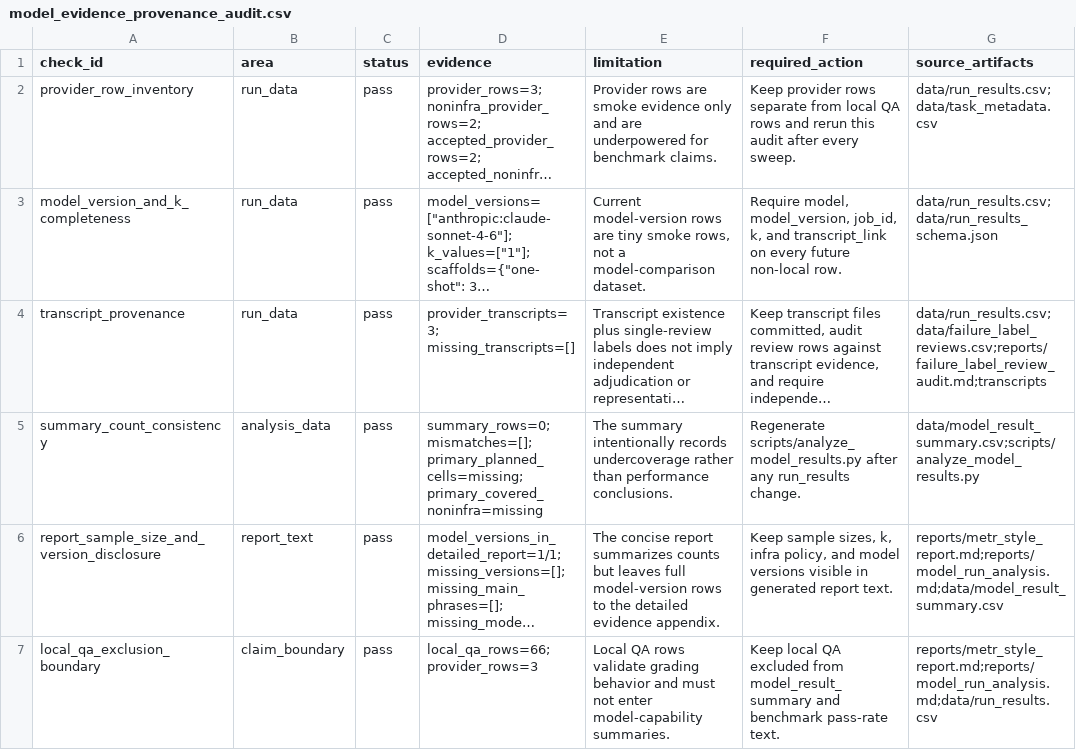
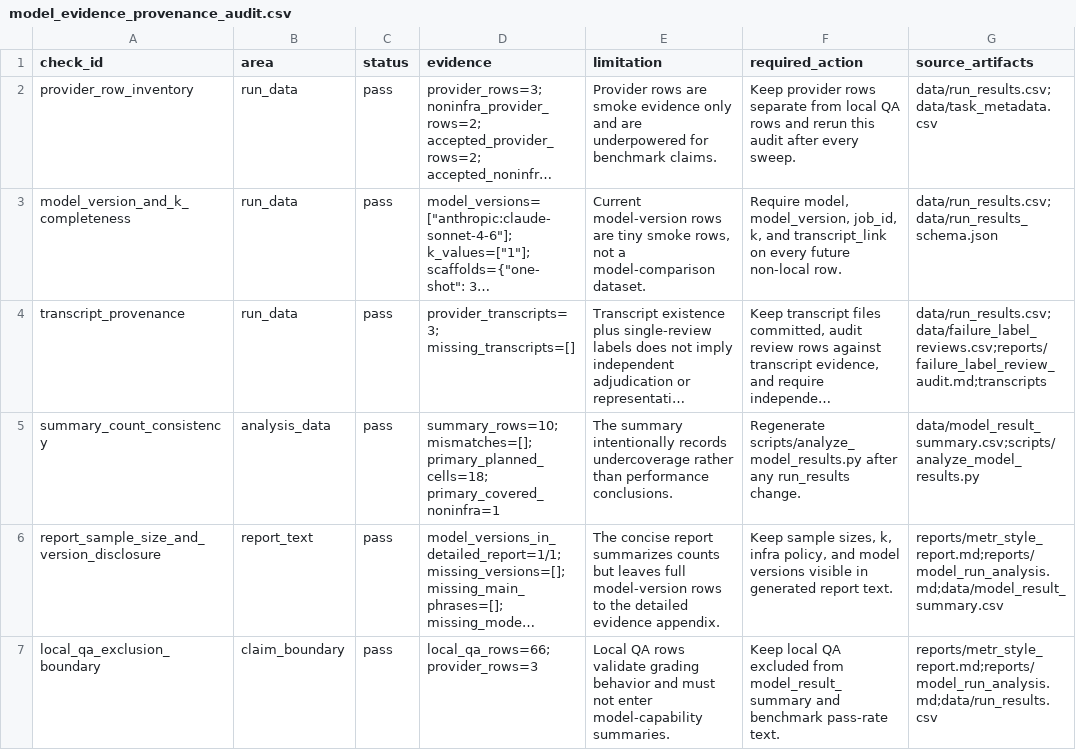
Before and after one commit to sebastian-griego/lean-time-horizon, a CSV file: data/model_evidence_provenance_audit.csv, drawn as a sheet; only a part is shown; long unchanged cells end in …; the diff names each change by its address in the sheet, - before the commit and + after, or states it on an @@ line.

```diff
--- a/data/model_evidence_provenance_audit.csv
+++ b/data/model_evidence_provenance_audit.csv
-D5 (evidence): summary_rows=0; mismatches=[]; primary_planned_cells=missing; primary_covered_noninfra=missing
+D5 (evidence): summary_rows=10; mismatches=[]; primary_planned_cells=18; primary_covered_noninfra=1
```
Also changed, not shown: data/freeze_readiness_roadmap.csv, data/hosted_qa_readiness_audit.csv, 49 other files.
